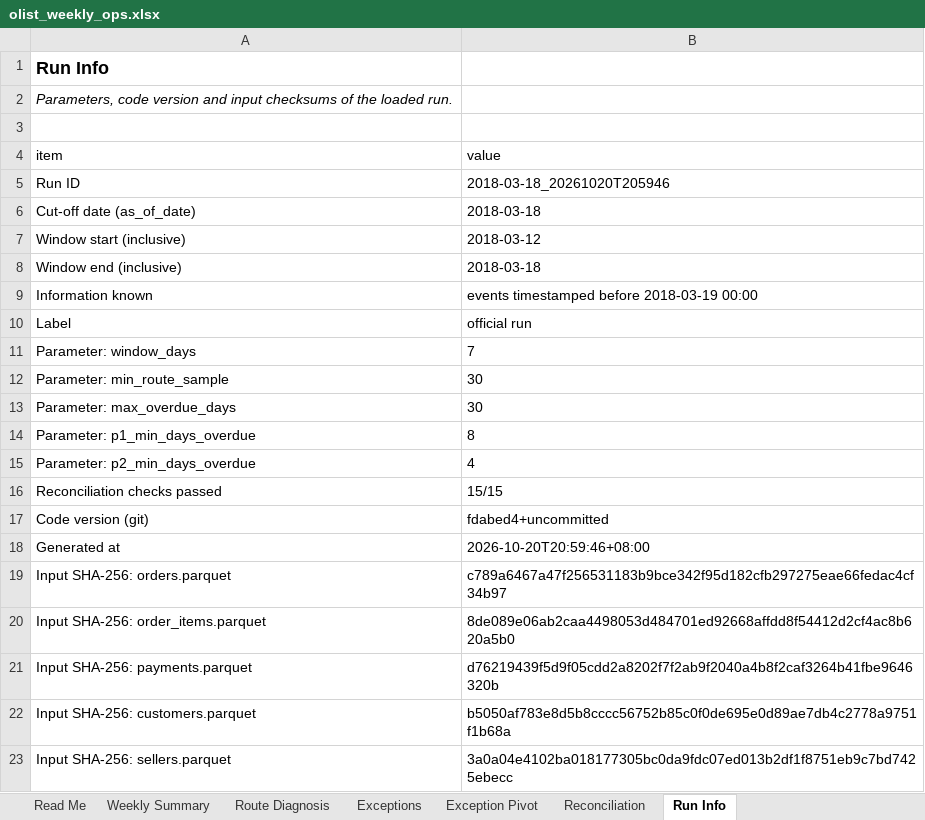
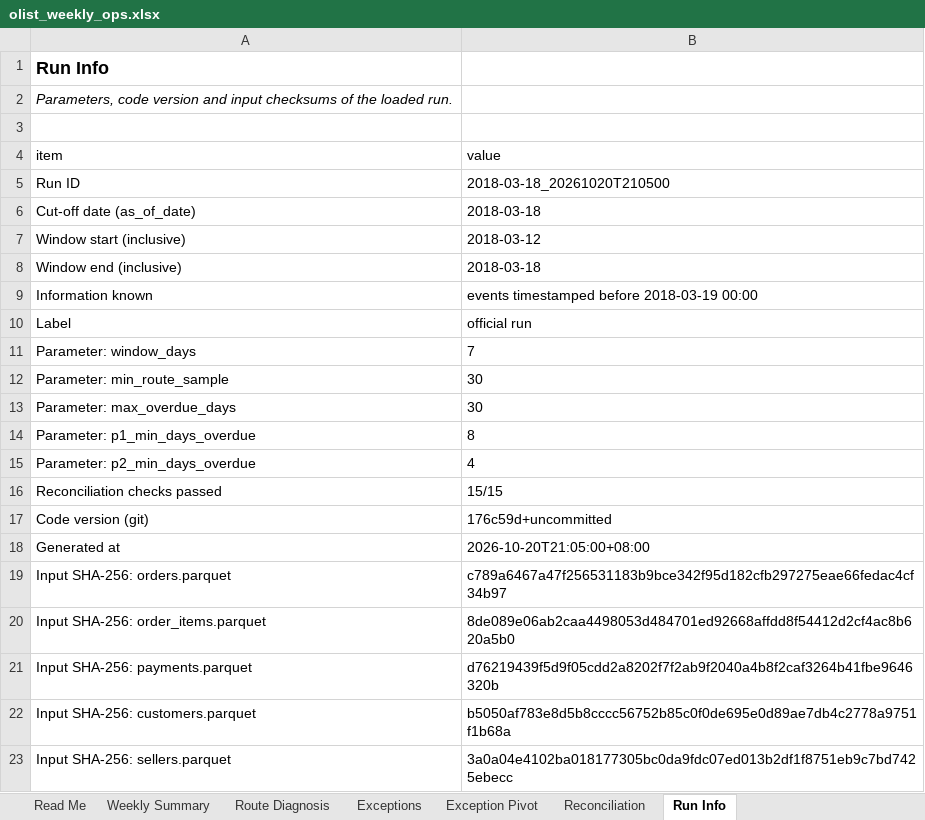
Before and after one commit to Leon-Xie-2022/ecommerce-olist-analytics, an Excel workbook: excel/olist_weekly_ops.xlsx, sheet Run Info, drawn as a sheet; values as stored, in another font and other column widths than the file's, no borders; table styles not drawn; the diff names each change by its address in the sheet, - before the commit and + after, or states it on an @@ line.

```diff
--- a/excel/olist_weekly_ops.xlsx (sheet Run Info)
+++ b/excel/olist_weekly_ops.xlsx (sheet Run Info)
-B5 (value): 2018-03-18_20261020T205946
+B5 (value): 2018-03-18_20261020T210500
-B17 (value): fdabed4+uncommitted
+B17 (value): 176c59d+uncommitted
-B18 (value): 2026-10-20T20:59:46+08:00
+B18 (value): 2026-10-20T21:05:00+08:00
```
Also changed, not shown: sheet Read Me, 14 other files.
